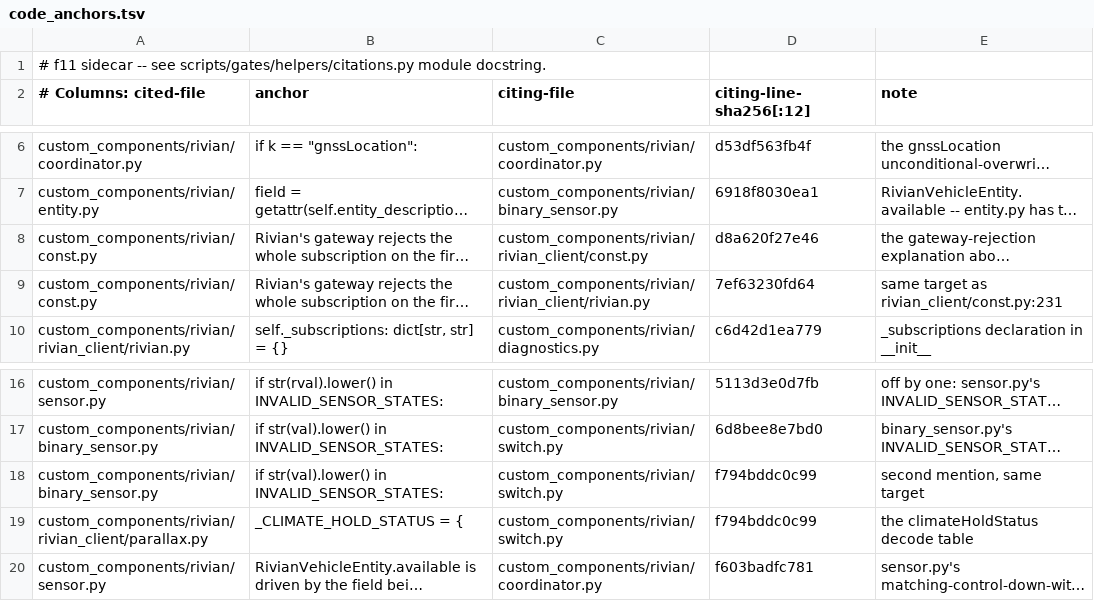
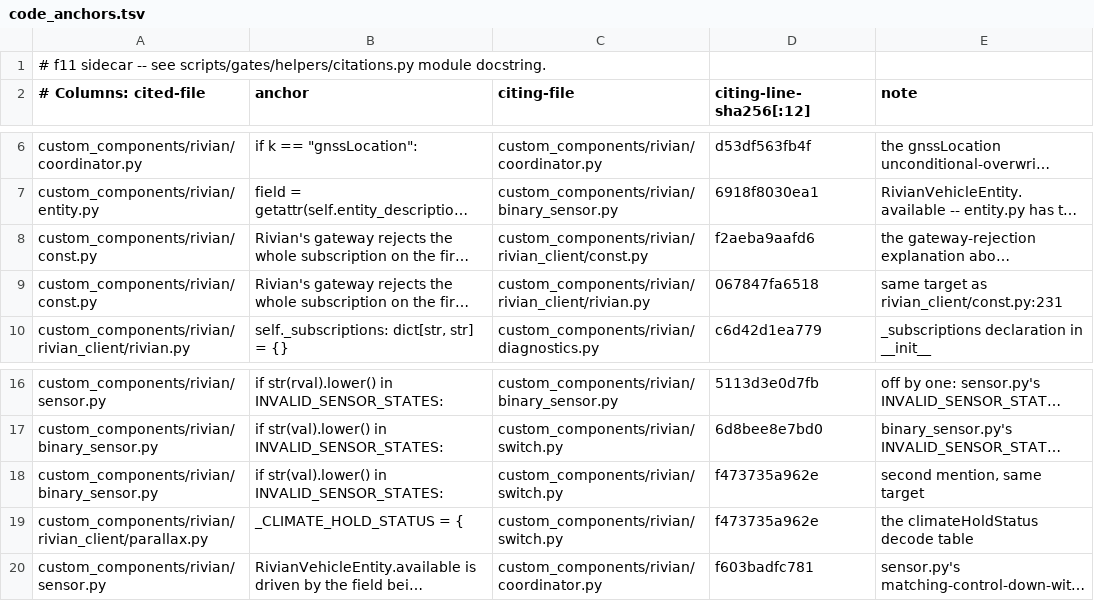
Before and after one commit to jrgutier/home-assistant-rivian, a TSV file: scripts/gates/helpers/code_anchors.tsv, drawn as a sheet; only a part is shown, gaps mark what is left out; long unchanged cells end in …; the diff names each change by its address in the sheet, - before the commit and + after, or states it on an @@ line.

```diff
--- a/scripts/gates/helpers/code_anchors.tsv
+++ b/scripts/gates/helpers/code_anchors.tsv
-D8 (citing-line-sha256[:12]): d8a620f27e46
+D8 (citing-line-sha256[:12]): f2aeba9aafd6
-D9 (citing-line-sha256[:12]): 7ef63230fd64
+D9 (citing-line-sha256[:12]): 067847fa6518
-D18:D19 (citing-line-sha256[:12]): f794bddc0c99
+D18:D19 (citing-line-sha256[:12]): f473735a962e
```
Also changed, not shown: 17 other files.
